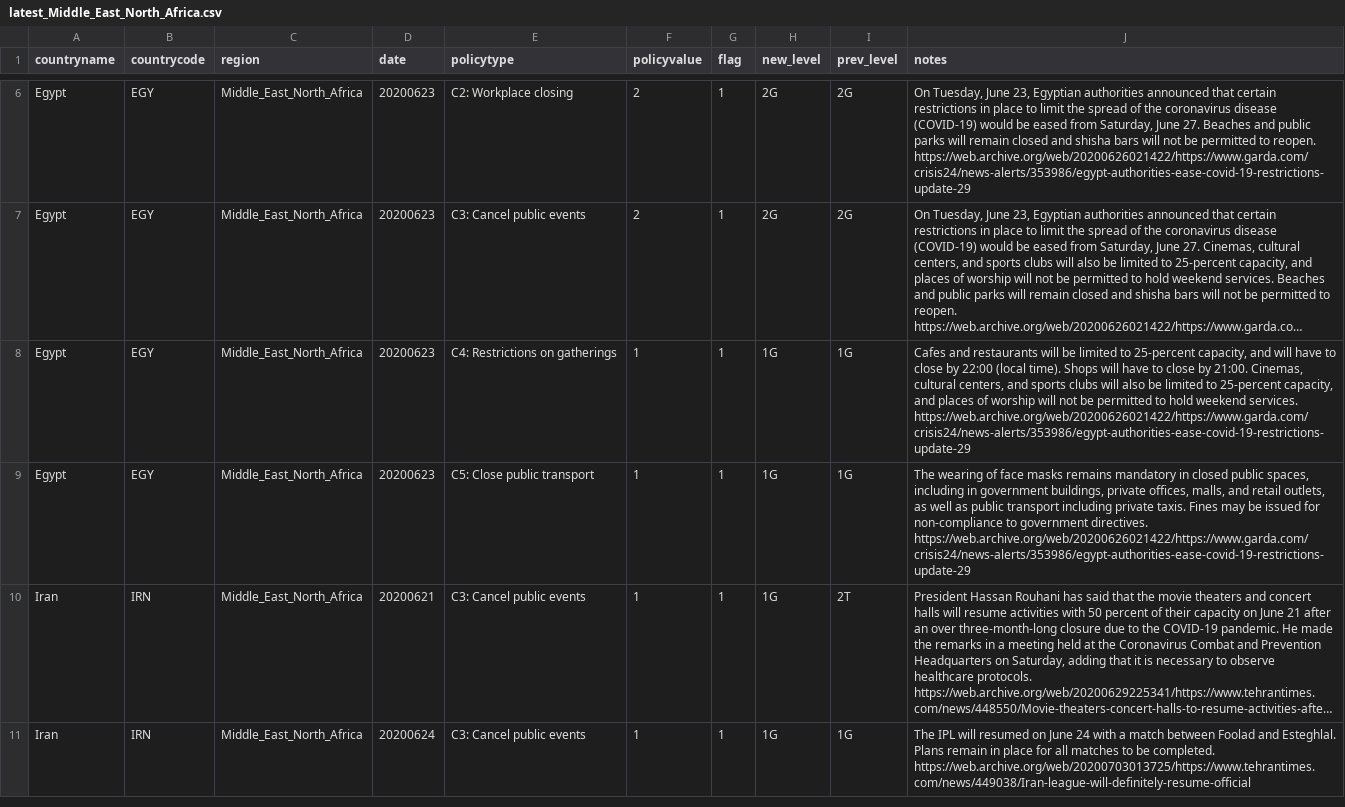
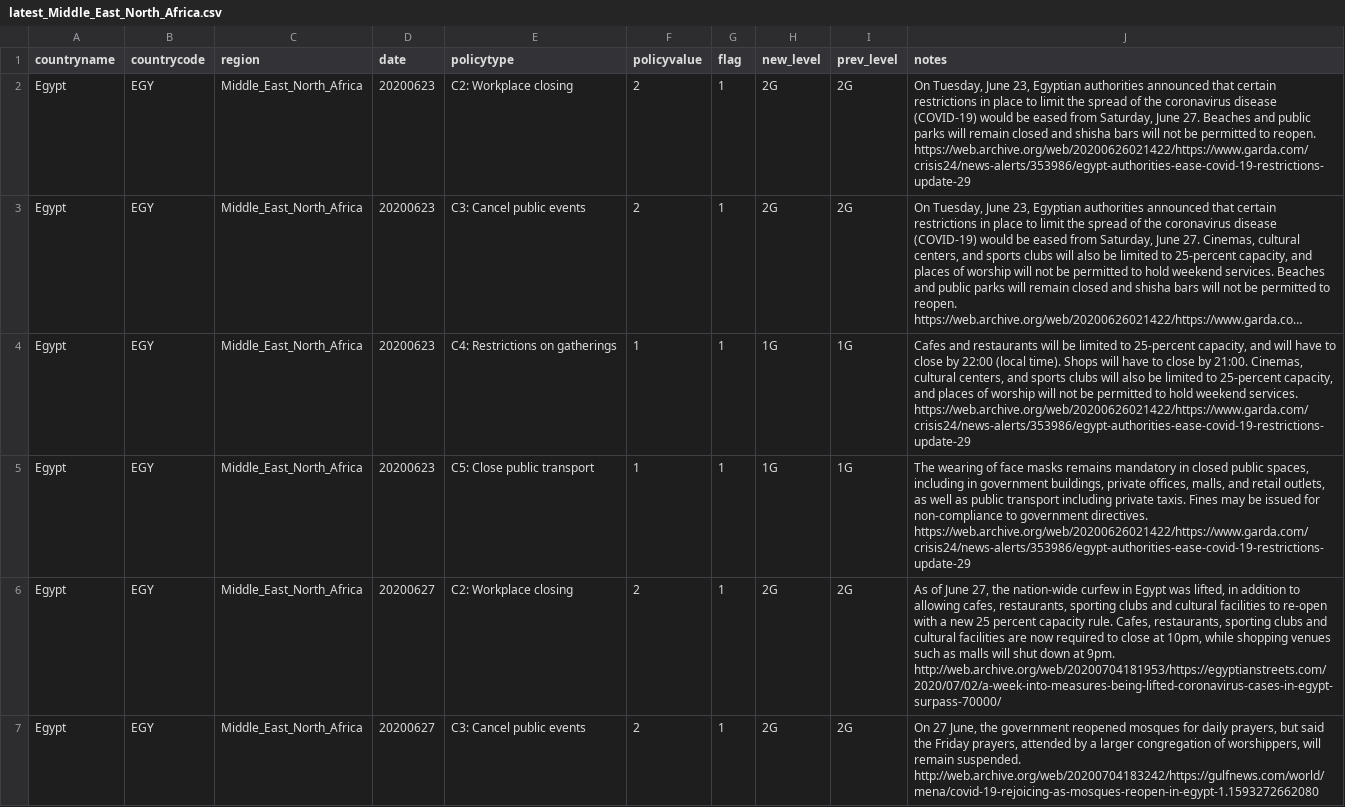
Before and after one commit to OxCGRT/covid-policy-scratchpad, a CSV file: regional_changes/latest_Middle_East_North_Africa.csv, drawn as a sheet; only a part is shown, gaps mark what is left out; the shorter side is filled out with more unchanged rows; long unchanged cells end in …; the diff covers the shown part only.

```diff
--- a/regional_changes/latest_Middle_East_North_Africa.csv
+++ b/regional_changes/latest_Middle_East_North_Africa.csv
@@ -9 +5,3 @@ Egypt,EGY,Middle_East_North_Africa,20200623,C4: Restrictions on gatherings,1,1,1
 Egypt,EGY,Middle_East_North_Africa,20200623,C5: Close public transport,1,1,1G,1G,"The wearing of face masks remains mandatory in closed public spaces, including in government buildings, private offices, malls, and retail outlets, as well as public transport including private taxis. Fines may be issued for non-compliance to government directives.    https://web.archive.org/web/20200626021422/https://www.garda.com/crisis24/news-alerts/353986/egypt-authorities-ease-covid-19-restrictions-update-29"
+Egypt,EGY,Middle_East_North_Africa,20200627,C2: Workplace closing,2,1,2G,2G,"As of June 27, the nation-wide curfew in Egypt was lifted, in addition to allowing cafes, restaurants, sporting clubs and cultural facilities to re-open with a new 25 percent capacity rule. Cafes, restaurants, sporting clubs and cultural facilities are now required to close at 10pm, while shopping venues such as malls will shut down at 9pm.    http://web.archive.org/web/20200704181953/https://egyptianstreets.com/2020/07/02/a-week-into-measures-being-lifted-coronavirus-cases-in-egypt-surpass-70000/"
+Egypt,EGY,Middle_East_North_Africa,20200627,C3: Cancel public events,2,1,2G,2G,"On 27 June, the government reopened mosques for daily prayers, but said the Friday prayers, attended by a larger congregation of worshippers, will remain suspended.    http://web.archive.org/web/20200704183242/https://gulfnews.com/world/mena/covid-19-rejoicing-as-mosques-reopen-in-egypt-1.1593272662080"
```
Also changed, not shown: 3 added rows, 4 removed rows and 1 edited cell elsewhere in this file, regional_changes/latest_East_Asia_Pacific.csv, regional_changes/latest_Europe_Central_Asia.csv, 4 other files.
